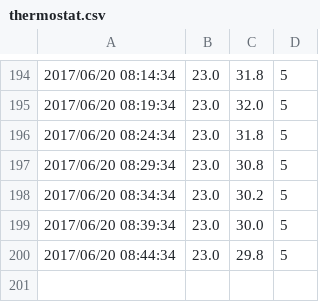
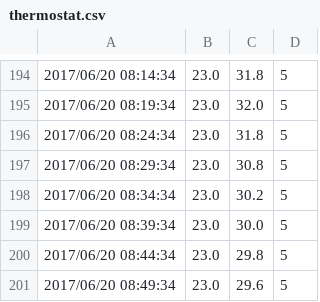
Before and after one commit to jpnos26/thermostat_v4, a CSV file: web/graph/thermostat.csv, drawn as a sheet; only a part is shown, gaps mark what is left out.

```diff
--- a/web/graph/thermostat.csv
+++ b/web/graph/thermostat.csv
@@ -200 +200,2 @@
 2017/06/20 08:44:34, 23.0, 29.8, 5
+2017/06/20 08:49:34, 23.0, 29.6, 5
```
Also changed, not shown: 1 other file.
